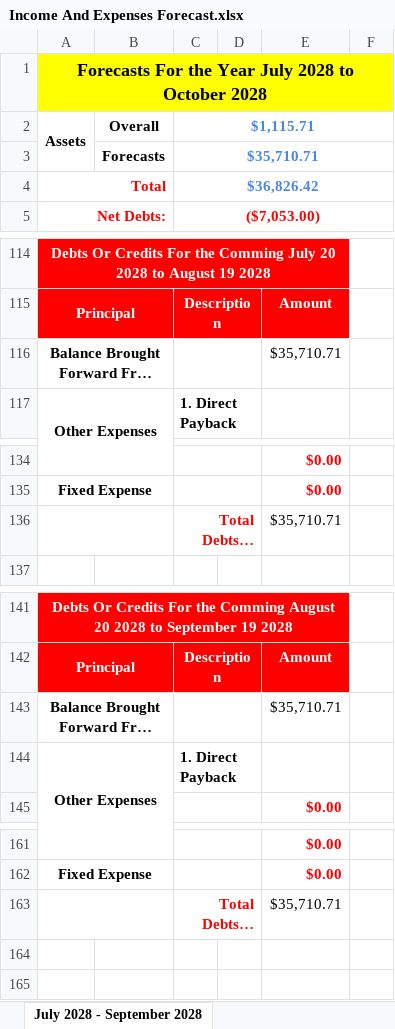
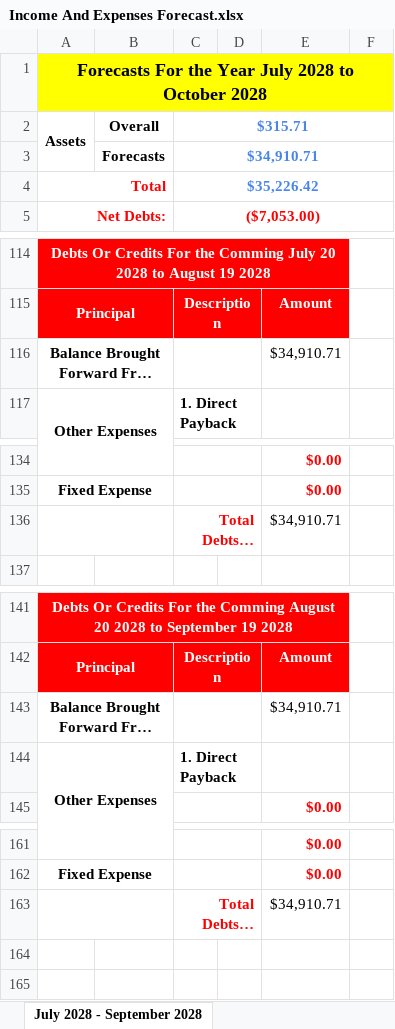
Before and after one commit to alantangsinglun/Income-Forecasts, an Excel workbook: Income And Expenses Forecast.xlsx, sheet July 2028 - September 2028, drawn as a sheet; only a part is shown, gaps mark what is left out; long unchanged cells end in …; values as stored, in another font and other column widths than the file's, no borders; conditional formats not drawn; the diff covers the shown part only; the diff names each change by its address in the sheet, - before the commit and + after, or states it on an @@ line.

```diff
--- a/Income And Expenses Forecast.xlsx (sheet July 2028 - September 2028)
+++ b/Income And Expenses Forecast.xlsx (sheet July 2028 - September 2028)
-C2: $1,115.71
+C2: $315.71
-C3: $35,710.71
+C3: $34,910.71
-C4: $36,826.42
+C4: $35,226.42
-E116: $35,710.71
+E116: $34,910.71
-E136: $35,710.71
+E136: $34,910.71
-E143: $35,710.71
+E143: $34,910.71
-E163: $35,710.71
+E163: $34,910.71
```
Also changed, not shown: 2 edited cells elsewhere in this sheet, sheet January 2025 - March 2025, sheet April 2028 - June 2028, sheet October 2028 - December 2028, sheet July 2027 - September 2027, sheet January 2028 - March 2028, sheet January 2027 - March 2027, 9 more sheets.
